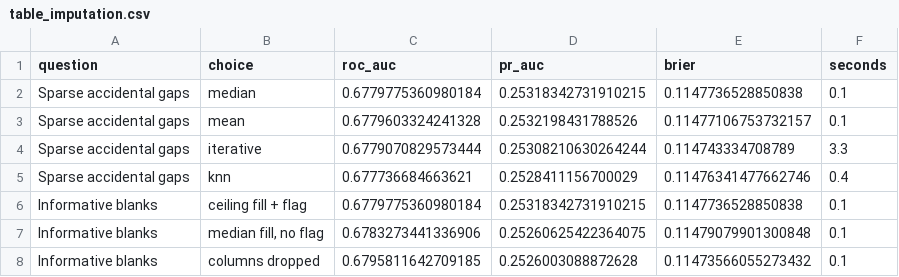
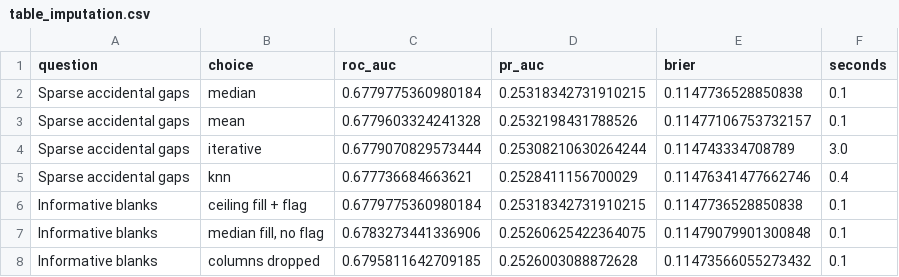
Before and after one commit to josemsantiago/credit-risk-validation-resampling, a CSV file: outputs/table_imputation.csv, drawn as a sheet.

```diff
--- a/outputs/table_imputation.csv
+++ b/outputs/table_imputation.csv
@@ -3,3 +3,3 @@ Sparse accidental gaps,median,0.6779775360980184,0.25318342731910215,0.114773652
 Sparse accidental gaps,mean,0.6779603324241328,0.2532198431788526,0.11477106753732157,0.1
-Sparse accidental gaps,iterative,0.6779070829573444,0.25308210630264244,0.114743334708789,3.3
+Sparse accidental gaps,iterative,0.6779070829573444,0.25308210630264244,0.114743334708789,3.0
 Sparse accidental gaps,knn,0.677736684663621,0.2528411156700029,0.11476341477662746,0.4
```
Also changed, not shown: outputs/table_cross_validation.csv, outputs/table_cross_validation_small.csv, 19 other files.
